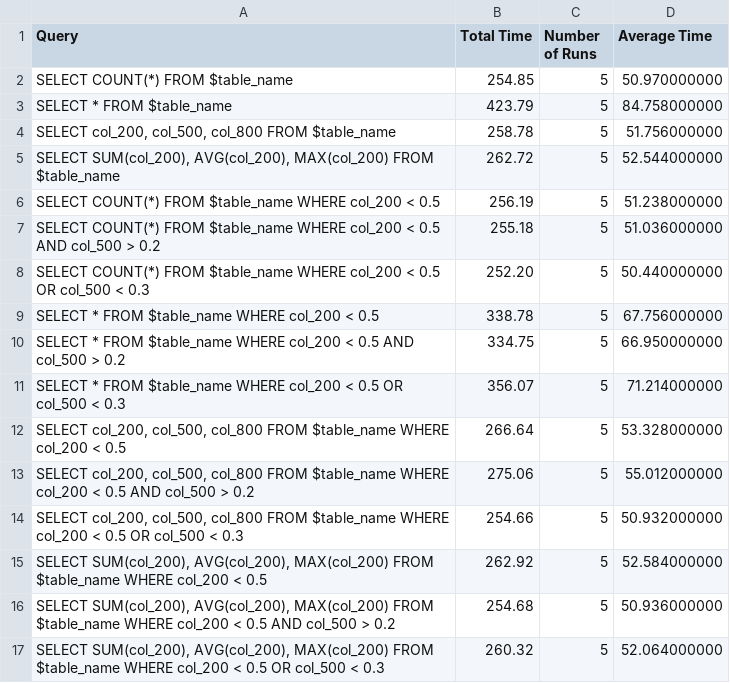
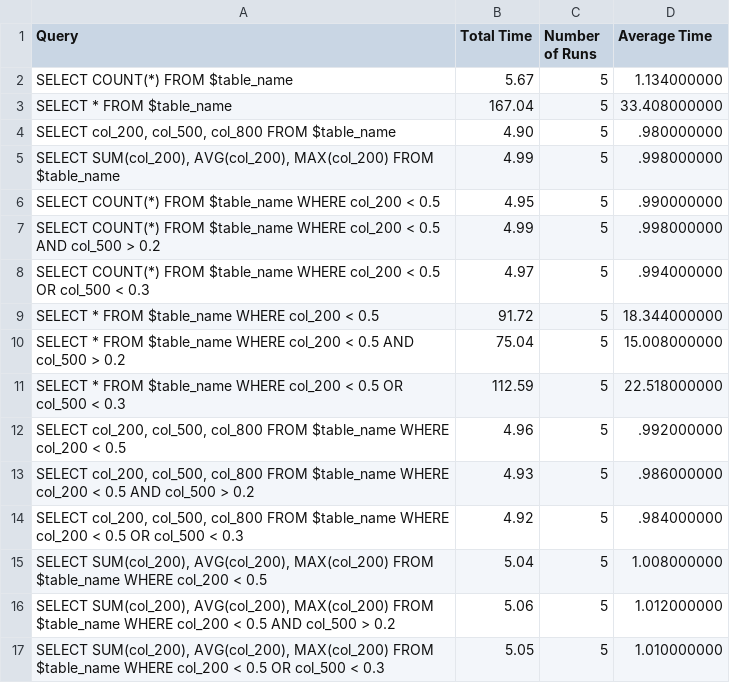
Before and after one commit to daniel-nau/SQL-on-CSV-CLI, a CSV file: benchmarks/duckdb_medium_wide_output.csv, drawn as a sheet.

Commit message:
Fixed DuckDB benchmarks

```diff
--- a/benchmarks/duckdb_medium_wide_output.csv
+++ b/benchmarks/duckdb_medium_wide_output.csv
@@ -1,17 +1,17 @@
 Query,Total Time,Number of Runs,Average Time
-"SELECT COUNT(*) FROM $table_name",254.85,5,50.970000000
-"SELECT * FROM $table_name",423.79,5,84.758000000
-"SELECT col_200, col_500, col_800 FROM $table_name",258.78,5,51.756000000
-"SELECT SUM(col_200), AVG(col_200), MAX(col_200) FROM $table_name",262.72,5,52.544000000
-"SELECT COUNT(*) FROM $table_name WHERE col_200 < 0.5",256.19,5,51.238000000
-"SELECT COUNT(*) FROM $table_name WHERE col_200 < 0.5 AND col_500 > 0.2",255.18,5,51.036000000
-"SELECT COUNT(*) FROM $table_name WHERE col_200 < 0.5 OR col_500 < 0.3",252.20,5,50.440000000
-"SELECT * FROM $table_name WHERE col_200 < 0.5",338.78,5,67.756000000
-"SELECT * FROM $table_name WHERE col_200 < 0.5 AND col_500 > 0.2",334.75,5,66.950000000
-"SELECT * FROM $table_name WHERE col_200 < 0.5 OR col_500 < 0.3",356.07,5,71.214000000
-"SELECT col_200, col_500, col_800 FROM $table_name WHERE col_200 < 0.5",266.64,5,53.328000000
-"SELECT col_200, col_500, col_800 FROM $table_name WHERE col_200 < 0.5 AND col_500 > 0.2",275.06,5,55.012000000
-"SELECT col_200, col_500, col_800 FROM $table_name WHERE col_200 < 0.5 OR col_500 < 0.3",254.66,5,50.932000000
-"SELECT SUM(col_200), AVG(col_200), MAX(col_200) FROM $table_name WHERE col_200 < 0.5",262.92,5,52.584000000
-"SELECT SUM(col_200), AVG(col_200), MAX(col_200) FROM $table_name WHERE col_200 < 0.5 AND col_500 > 0.2",254.68,5,50.936000000
-"SELECT SUM(col_200), AVG(col_200), MAX(col_200) FROM $table_name WHERE col_200 < 0.5 OR col_500 < 0.3",260.32,5,52.064000000
+"SELECT COUNT(*) FROM $table_name",5.67,5,1.134000000
+"SELECT * FROM $table_name",167.04,5,33.408000000
+"SELECT col_200, col_500, col_800 FROM $table_name",4.90,5,.980000000
+"SELECT SUM(col_200), AVG(col_200), MAX(col_200) FROM $table_name",4.99,5,.998000000
+"SELECT COUNT(*) FROM $table_name WHERE col_200 < 0.5",4.95,5,.990000000
+"SELECT COUNT(*) FROM $table_name WHERE col_200 < 0.5 AND col_500 > 0.2",4.99,5,.998000000
+"SELECT COUNT(*) FROM $table_name WHERE col_200 < 0.5 OR col_500 < 0.3",4.97,5,.994000000
+"SELECT * FROM $table_name WHERE col_200 < 0.5",91.72,5,18.344000000
+"SELECT * FROM $table_name WHERE col_200 < 0.5 AND col_500 > 0.2",75.04,5,15.008000000
+"SELECT * FROM $table_name WHERE col_200 < 0.5 OR col_500 < 0.3",112.59,5,22.518000000
+"SELECT col_200, col_500, col_800 FROM $table_name WHERE col_200 < 0.5",4.96,5,.992000000
+"SELECT col_200, col_500, col_800 FROM $table_name WHERE col_200 < 0.5 AND col_500 > 0.2",4.93,5,.986000000
+"SELECT col_200, col_500, col_800 FROM $table_name WHERE col_200 < 0.5 OR col_500 < 0.3",4.92,5,.984000000
+"SELECT SUM(col_200), AVG(col_200), MAX(col_200) FROM $table_name WHERE col_200 < 0.5",5.04,5,1.008000000
+"SELECT SUM(col_200), AVG(col_200), MAX(col_200) FROM $table_name WHERE col_200 < 0.5 AND col_500 > 0.2",5.06,5,1.012000000
+"SELECT SUM(col_200), AVG(col_200), MAX(col_200) FROM $table_name WHERE col_200 < 0.5 OR col_500 < 0.3",5.05,5,1.010000000
```
Also changed, not shown: benchmarks/duckdb_medium_tall_output.csv, benchmarks/duckdb_small_tall_output.csv, 2 other files.
